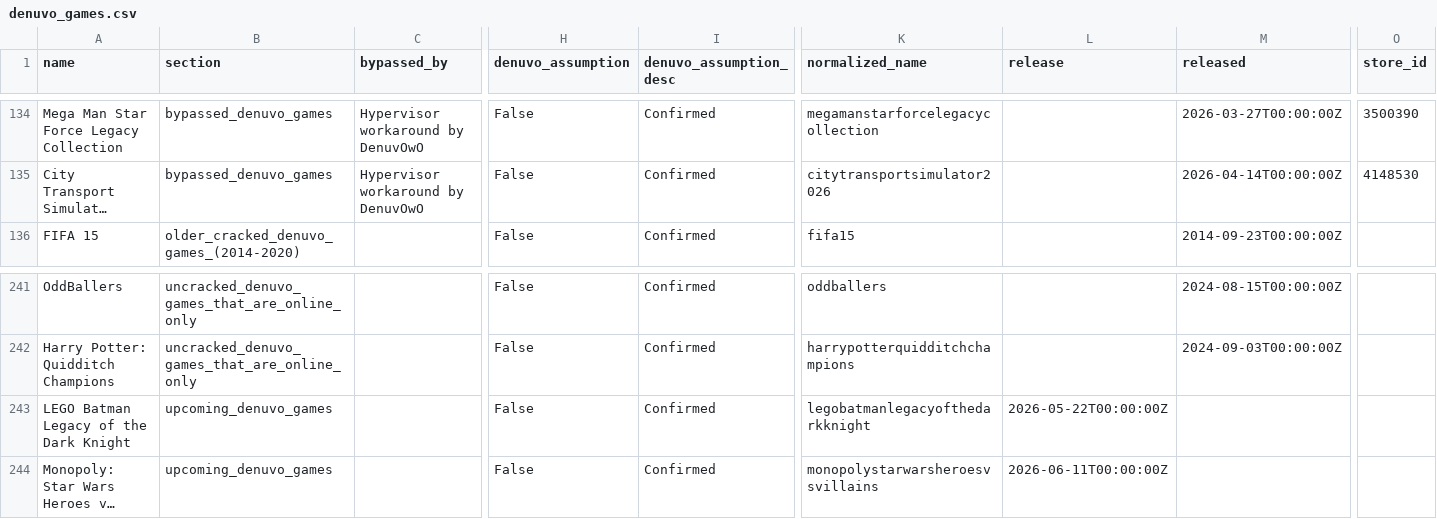
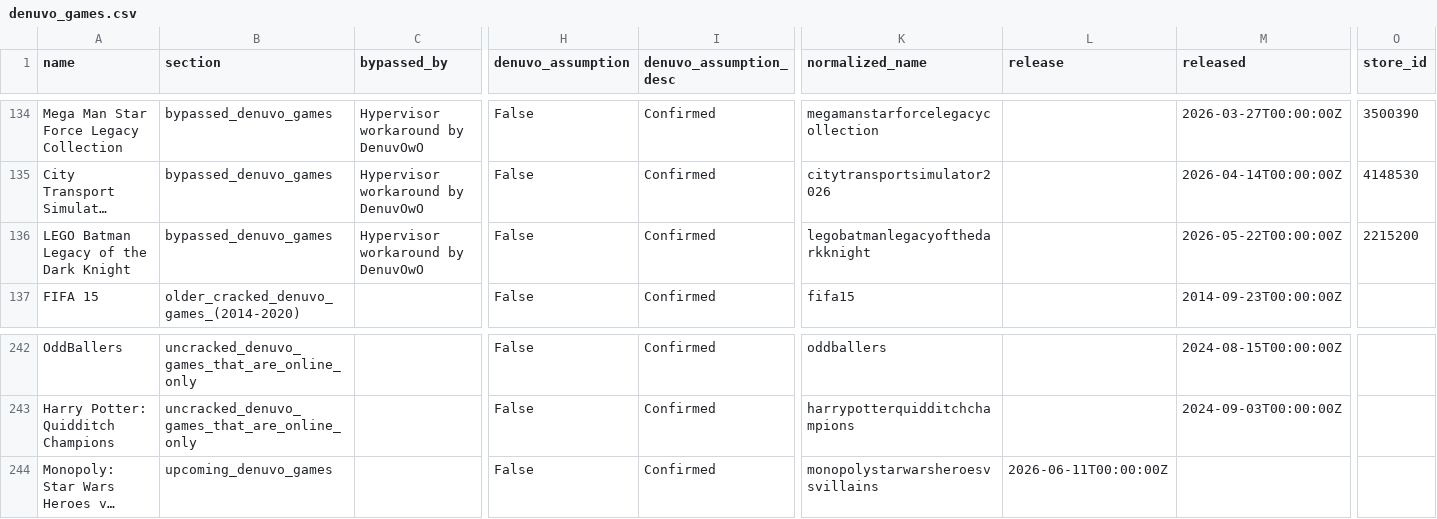
Before and after one commit to PorcoDio00033/denuvo-game-info, a CSV file: denuvo_games.csv, drawn as a sheet; only a part is shown, gaps mark what is left out; long unchanged cells end in …; removed rows and columns are numbered as before the commit, all else as after; rows hold the shown columns only; the diff names each change by its address in the sheet, - before the commit and + after, or states it on an @@ line.

```diff
--- a/denuvo_games.csv
+++ b/denuvo_games.csv
+row 136: LEGO Batman Legacy of the Dark Knight | bypassed_denuvo_games | Hypervisor workaround by DenuvOwO | False | Confirmed | legobatmanlegacyofthedarkknight |  | 2026-05-22T00:00:00Z | 2215200
-row 243: LEGO Batman Legacy of the Dark Knight | upcoming_denuvo_games |  | False | Confirmed | legobatmanlegacyofthedarkknight | 2026-05-22T00:00:00Z
```
Also changed, not shown: 1 other file.
